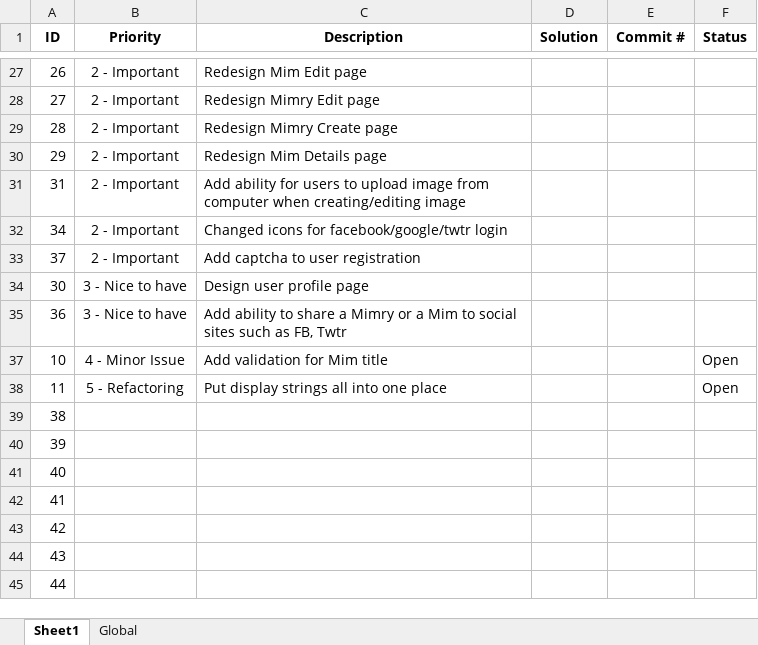
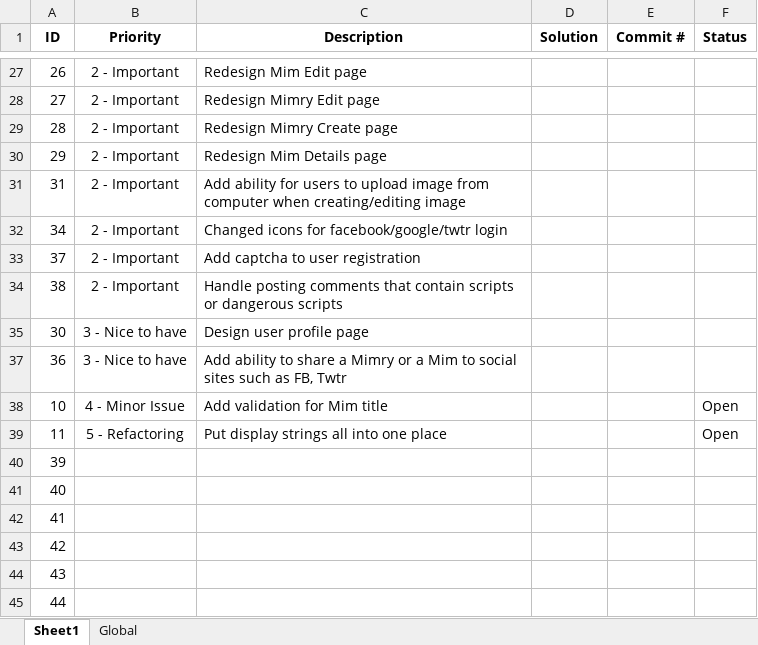
Before and after one commit to lhoang29/mimry, an Excel workbook: Todo.xlsx, sheet Sheet1, drawn as a sheet; only a part is shown, gaps mark what is left out; values as stored, in another font and other column widths than the file's, no borders; removed rows and columns are numbered as before the commit, all else as after; the diff names each change by its address in the sheet, - before the commit and + after, or states it on an @@ line.

Commit message:
- Added models for Comment, Comment Likes and Comment Votes - Added migration for new model changes - Hooked up UI to Actions for posting and viewing comments using ajax post   with anti forgery token - Refactored base interface model such as IDateCreated to IUserAction to   automatically include User value as well - Added unobtrusive jquery ajax files to handle ajax update of form   controls

```diff
--- a/Todo.xlsx (sheet Sheet1)
+++ b/Todo.xlsx (sheet Sheet1)
+row 34: 38 | 2 - Important | Handle posting comments that contain scripts or dangerous scripts
-row 39: 38
```
Also changed, not shown: 21 other files.
